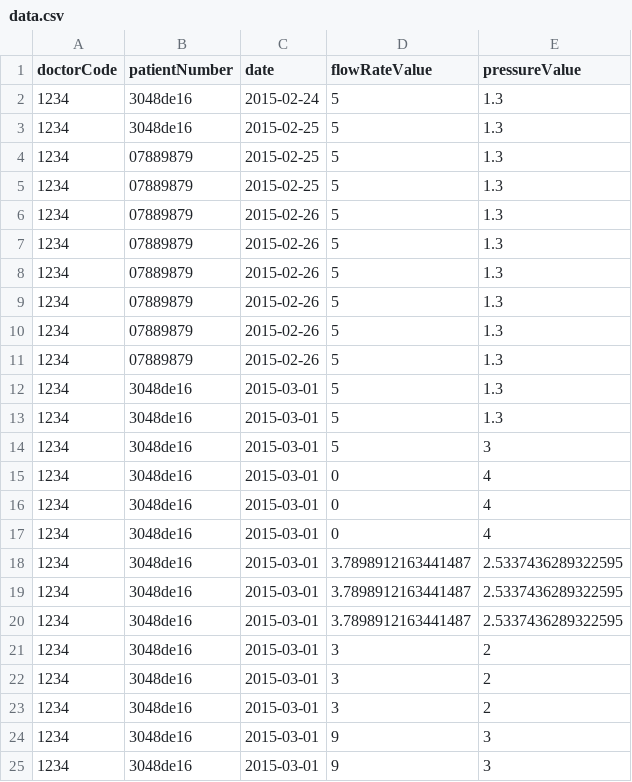
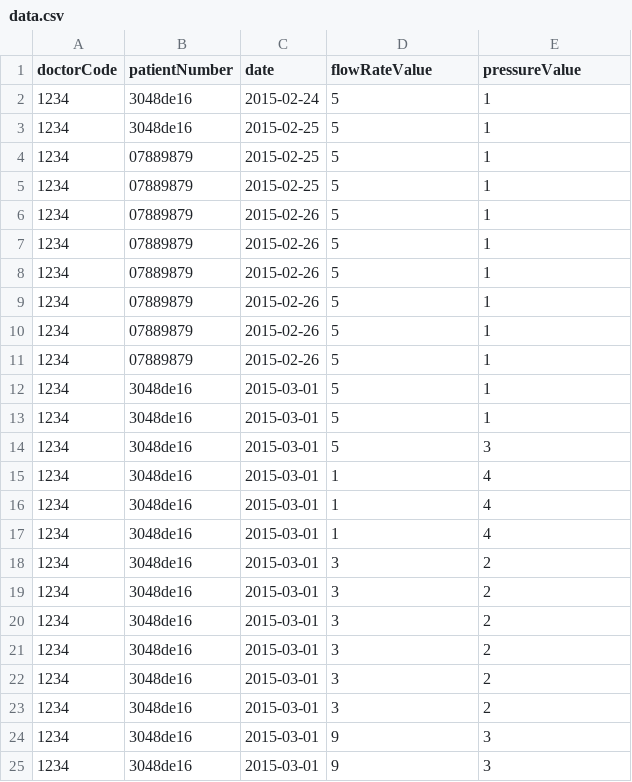
Before and after one commit to kms123/VAPMONPY, a CSV file: 1234/data.csv, drawn as a sheet; only a part is shown; the diff covers the shown part only.

```diff
--- a/1234/data.csv
+++ b/1234/data.csv
@@ -1,21 +1,21 @@
 doctorCode,patientNumber,date,flowRateValue,pressureValue
-1234,3048de16,2015-02-24,5,1.3
-1234,3048de16,2015-02-25,5,1.3
-1234,07889879,2015-02-25,5,1.3
-1234,07889879,2015-02-25,5,1.3
-1234,07889879,2015-02-26,5,1.3
-1234,07889879,2015-02-26,5,1.3
-1234,07889879,2015-02-26,5,1.3
-1234,07889879,2015-02-26,5,1.3
-1234,07889879,2015-02-26,5,1.3
-1234,07889879,2015-02-26,5,1.3
-1234,3048de16,2015-03-01,5,1.3
-1234,3048de16,2015-03-01,5,1.3
+1234,3048de16,2015-02-24,5,1
+1234,3048de16,2015-02-25,5,1
+1234,07889879,2015-02-25,5,1
+1234,07889879,2015-02-25,5,1
+1234,07889879,2015-02-26,5,1
+1234,07889879,2015-02-26,5,1
+1234,07889879,2015-02-26,5,1
+1234,07889879,2015-02-26,5,1
+1234,07889879,2015-02-26,5,1
+1234,07889879,2015-02-26,5,1
+1234,3048de16,2015-03-01,5,1
+1234,3048de16,2015-03-01,5,1
 1234,3048de16,2015-03-01,5,3
-1234,3048de16,2015-03-01,0,4
-1234,3048de16,2015-03-01,0,4
-1234,3048de16,2015-03-01,0,4
-1234,3048de16,2015-03-01,3.7898912163441487,2.5337436289322595
-1234,3048de16,2015-03-01,3.7898912163441487,2.5337436289322595
-1234,3048de16,2015-03-01,3.7898912163441487,2.5337436289322595
+1234,3048de16,2015-03-01,1,4
+1234,3048de16,2015-03-01,1,4
+1234,3048de16,2015-03-01,1,4
+1234,3048de16,2015-03-01,3,2
+1234,3048de16,2015-03-01,3,2
+1234,3048de16,2015-03-01,3,2
 1234,3048de16,2015-03-01,3,2
```
Also changed, not shown: 4 added rows and 15 edited cells elsewhere in this file, 4 other files.
